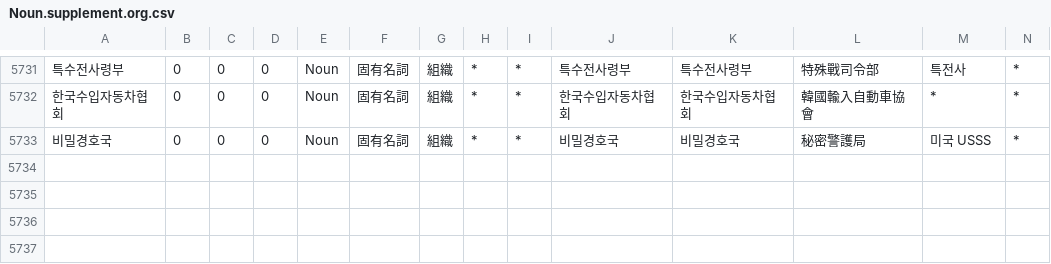
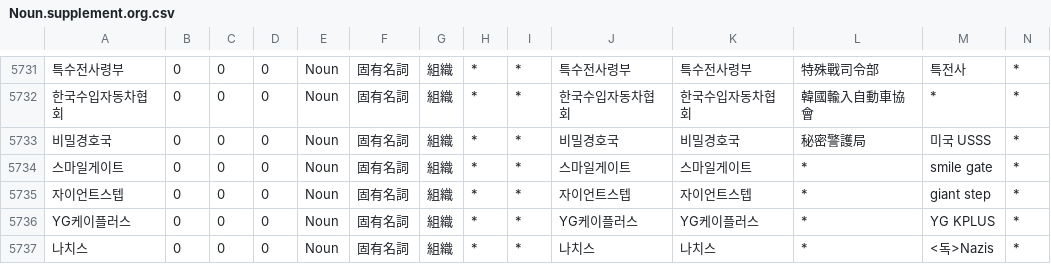
Before and after one commit to okikirmui/nkhandic, a CSV file: seed/Noun.supplement.org.csv, drawn as a sheet; only a part is shown, gaps mark what is left out; rows hold the shown columns only; the diff names each change by its address in the sheet, - before the commit and + after, or states it on an @@ line.

```diff
--- a/seed/Noun.supplement.org.csv
+++ b/seed/Noun.supplement.org.csv
+row 5734: 스마일게이트 | 0 | 0 | 0 | Noun | 固有名詞 | 組織 | * | * | 스마일게이트 | 스마일게이트 | * | smile gate | *
+row 5735: 자이언트스텝 | 0 | 0 | 0 | Noun | 固有名詞 | 組織 | * | * | 자이언트스텝 | 자이언트스텝 | * | giant step | *
+row 5736: YG케이플러스 | 0 | 0 | 0 | Noun | 固有名詞 | 組織 | * | * | YG케이플러스 | YG케이플러스 | * | YG KPLUS | *
+row 5737: 나치스 | 0 | 0 | 0 | Noun | 固有名詞 | 組織 | * | * | 나치스 | 나치스 | * | <독>Nazis | *
```
Also changed, not shown: seed/Adverb.csv, seed/Noun.supplement.name.csv, 3 other files.
